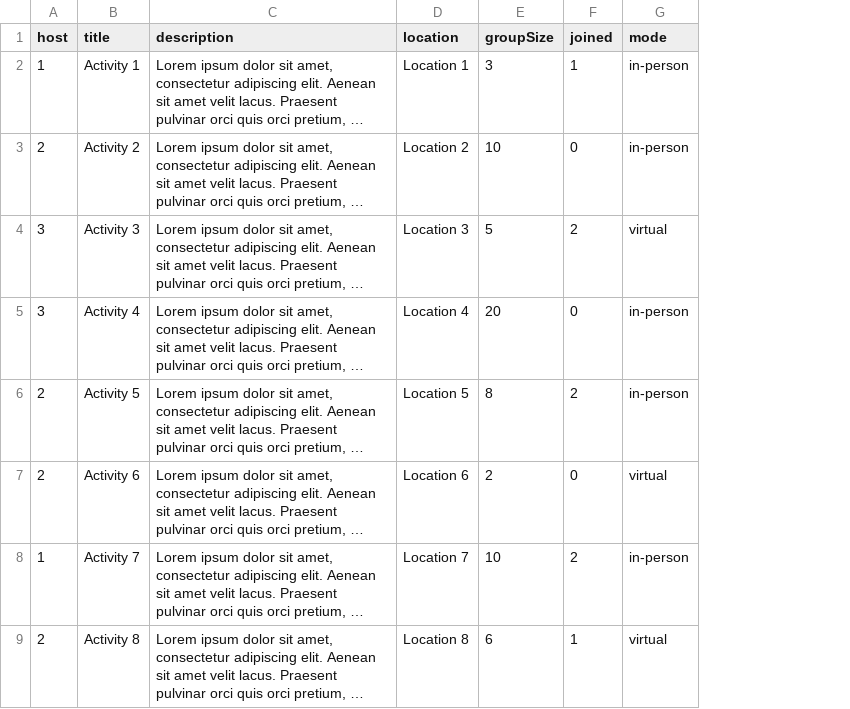
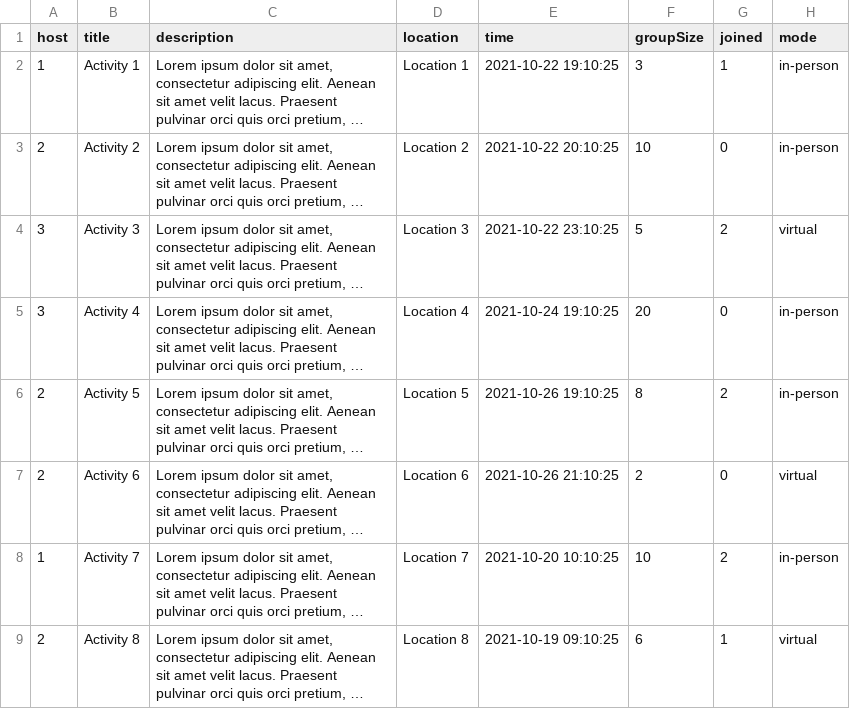
Before and after one commit to tchitrakorn/Mingly, a CSV file: data/events.csv, drawn as a sheet; long unchanged cells end in …; the diff names each change by its address in the sheet, - before the commit and + after, or states it on an @@ line.

Commit message:
Add time to db

```diff
--- a/data/events.csv
+++ b/data/events.csv
+column E (time), rows 2-9: 2021-10-22 19:10:25 | 2021-10-22 20:10:25 | 2021-10-22 23:10:25 | 2021-10-24 19:10:25 | 2021-10-26 19:10:25 | 2021-10-26 21:10:25 | 2021-10-20 10:10:25 | 2021-10-19 09:10:25
```
Also changed, not shown: 3 other files.
